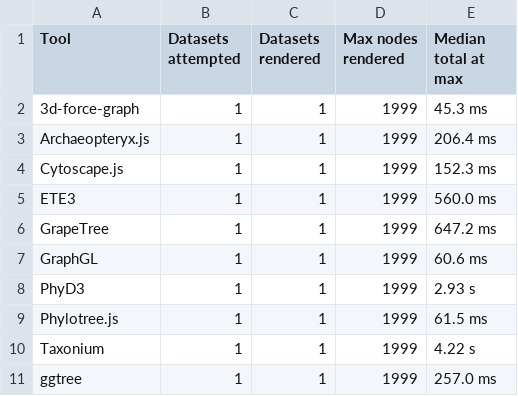
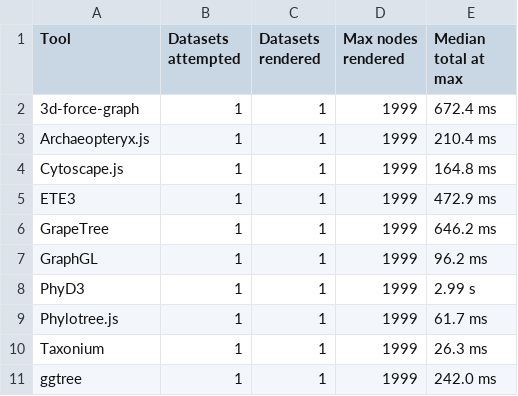
Before and after one commit to Gongamax/hpc-phylo-visualization, a CSV file: eval/tables/tool_capability.csv, drawn as a sheet.

```diff
--- a/eval/tables/tool_capability.csv
+++ b/eval/tables/tool_capability.csv
@@ -1,11 +1,11 @@
 Tool,Datasets attempted,Datasets rendered,Max nodes rendered,Median total at max
-3d-force-graph,1,1,1999,45.3 ms
-Archaeopteryx.js,1,1,1999,206.4 ms
-Cytoscape.js,1,1,1999,152.3 ms
-ETE3,1,1,1999,560.0 ms
-GrapeTree,1,1,1999,647.2 ms
-GraphGL,1,1,1999,60.6 ms
-PhyD3,1,1,1999,2.93 s
-Phylotree.js,1,1,1999,61.5 ms
-Taxonium,1,1,1999,4.22 s
-ggtree,1,1,1999,257.0 ms
+3d-force-graph,1,1,1999,672.4 ms
+Archaeopteryx.js,1,1,1999,210.4 ms
+Cytoscape.js,1,1,1999,164.8 ms
+ETE3,1,1,1999,472.9 ms
+GrapeTree,1,1,1999,646.2 ms
+GraphGL,1,1,1999,96.2 ms
+PhyD3,1,1,1999,2.99 s
+Phylotree.js,1,1,1999,61.7 ms
+Taxonium,1,1,1999,26.3 ms
+ggtree,1,1,1999,242.0 ms
```
Also changed, not shown: eval/tables/performance_summary.csv, 5 other files.
